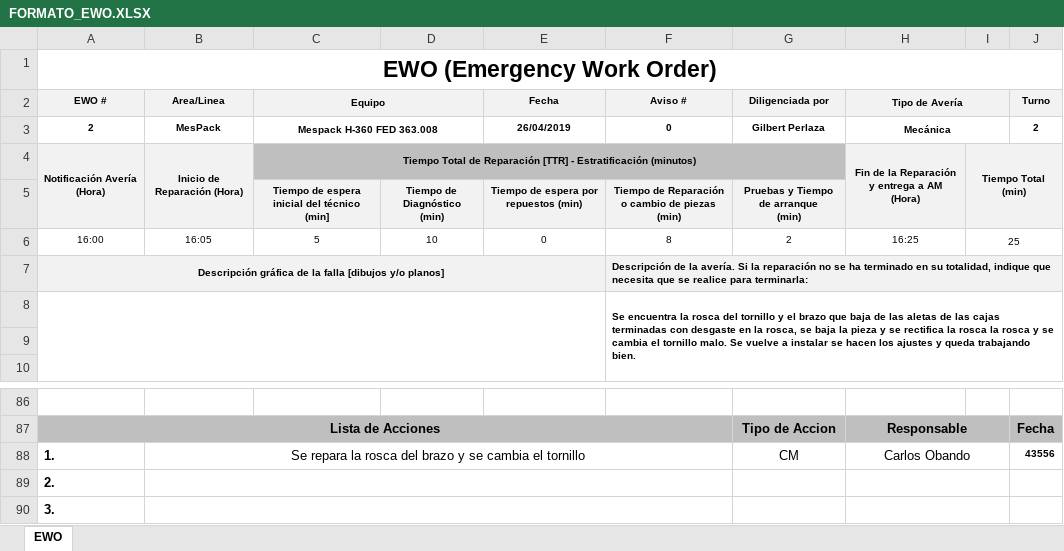
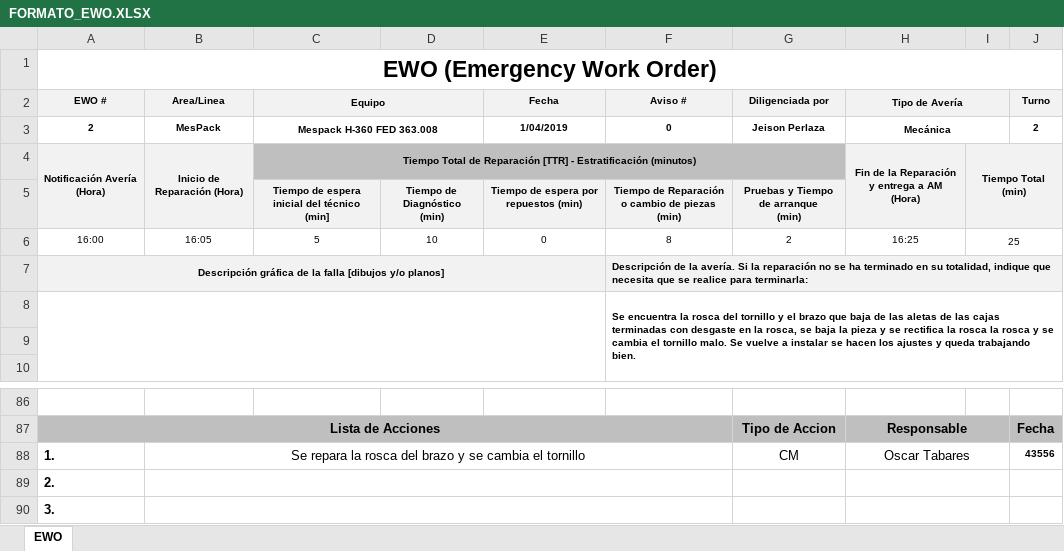
Before and after one commit to gilbertjeison/DigiTools, an Excel workbook: DigiTools/Content/formats/FORMATO_EWO.XLSX, sheet EWO, drawn as a sheet; only a part is shown, gaps mark what is left out; values as stored, in another font and other column widths than the file's, no borders; charts and pictures not drawn; the diff names each change by its address in the sheet, - before the commit and + after, or states it on an @@ line.

```diff
--- a/DigiTools/Content/formats/FORMATO_EWO.XLSX (sheet EWO)
+++ b/DigiTools/Content/formats/FORMATO_EWO.XLSX (sheet EWO)
-E3 (Fecha): 26/04/2019
+E3 (Fecha): 1/04/2019
-G3 (Diligenciada por): Gilbert Perlaza
+G3 (Diligenciada por): Jeison Perlaza
-H88 (Tipo de Avería): Carlos Obando
+H88 (Tipo de Avería): Oscar Tabares
```
Also changed, not shown: charts or pictures, DigiTools/Content/formats/FEU.XLSX, 7 other files.
